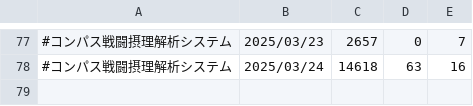
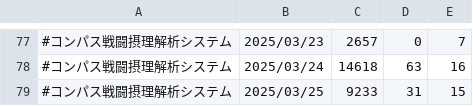
Before and after one commit to iwakiridrcm/youtube-find, a CSV file: compas/compas.csv, drawn as a sheet; only a part is shown, gaps mark what is left out; the diff names each change by its address in the sheet, - before the commit and + after, or states it on an @@ line.

```diff
--- a/compas/compas.csv
+++ b/compas/compas.csv
+row 79: #コンパス戦闘摂理解析システム | 2025/03/25 | 9233 | 31 | 15
```
Also changed, not shown: bounty/bounty.csv, gakumasu/gakumasu.csv, 23 other files.
